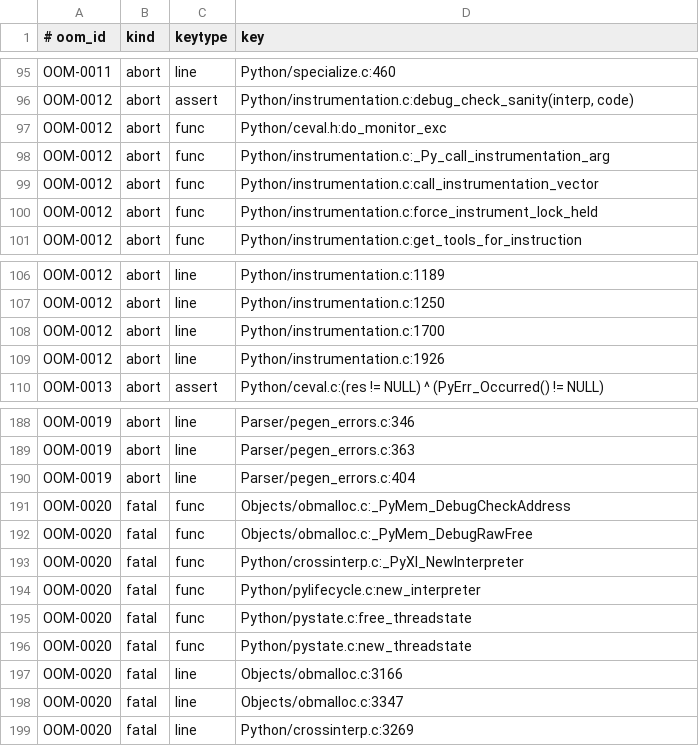
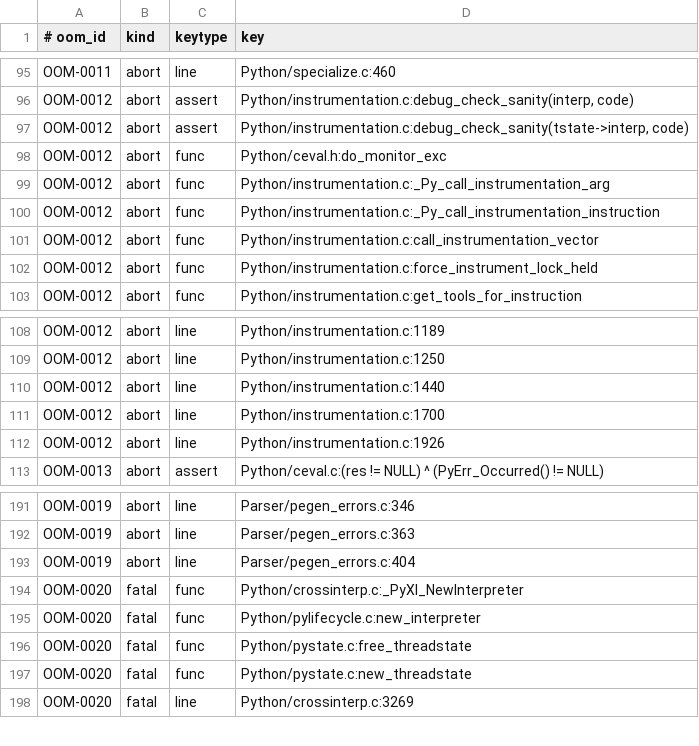
Before and after one commit to devdanzin/cpython-oom-findings, a TSV file: catalog/known_sites.tsv, drawn as a sheet; only a part is shown, gaps mark what is left out.

```diff
--- a/catalog/known_sites.tsv
+++ b/catalog/known_sites.tsv
@@ -96,4 +96,6 @@ OOM-0011	abort	line	Python/specialize.c:460
 OOM-0012	abort	assert	Python/instrumentation.c:debug_check_sanity(interp, code)
+OOM-0012	abort	assert	Python/instrumentation.c:debug_check_sanity(tstate->interp, code)
 OOM-0012	abort	func	Python/ceval.h:do_monitor_exc
 OOM-0012	abort	func	Python/instrumentation.c:_Py_call_instrumentation_arg
+OOM-0012	abort	func	Python/instrumentation.c:_Py_call_instrumentation_instruction
 OOM-0012	abort	func	Python/instrumentation.c:call_instrumentation_vector
@@ -107,2 +109,3 @@ OOM-0012	abort	line	Python/instrumentation.c:1189
 OOM-0012	abort	line	Python/instrumentation.c:1250
+OOM-0012	abort	line	Python/instrumentation.c:1440
 OOM-0012	abort	line	Python/instrumentation.c:1700
@@ -190,4 +193,2 @@ OOM-0019	abort	line	Parser/pegen_errors.c:363
 OOM-0019	abort	line	Parser/pegen_errors.c:404
-OOM-0020	fatal	func	Objects/obmalloc.c:_PyMem_DebugCheckAddress
-OOM-0020	fatal	func	Objects/obmalloc.c:_PyMem_DebugRawFree
 OOM-0020	fatal	func	Python/crossinterp.c:_PyXI_NewInterpreter
@@ -196,4 +197,2 @@ OOM-0020	fatal	func	Python/pystate.c:free_threadstate
 OOM-0020	fatal	func	Python/pystate.c:new_threadstate
-OOM-0020	fatal	line	Objects/obmalloc.c:3166
-OOM-0020	fatal	line	Objects/obmalloc.c:3347
 OOM-0020	fatal	line	Python/crossinterp.c:3269
```
Also changed, not shown: 4 other files.
